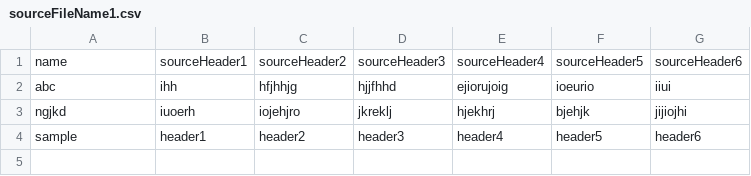
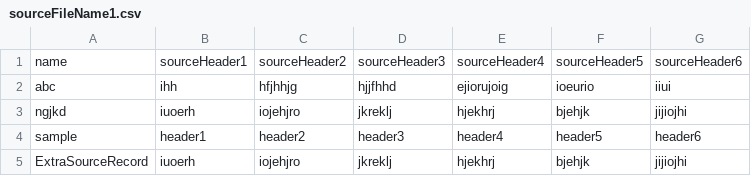
Before and after one commit to abh1navraj/CSVComparisonToolWithUniqueID, a CSV file: SourceFiles/sourceFileName1.csv, drawn as a sheet; the diff names each change by its address in the sheet, - before the commit and + after, or states it on an @@ line.

Commit message:
Implement the comparison by taking source as base

```diff
--- a/SourceFiles/sourceFileName1.csv
+++ b/SourceFiles/sourceFileName1.csv
+row 5: ExtraSourceRecord | iuoerh | iojehjro | jkreklj | hjekhrj | bjehjk | jijiojhi
```
Also changed, not shown: TargetFiles/targetFileName1.csv, 25 other files.
